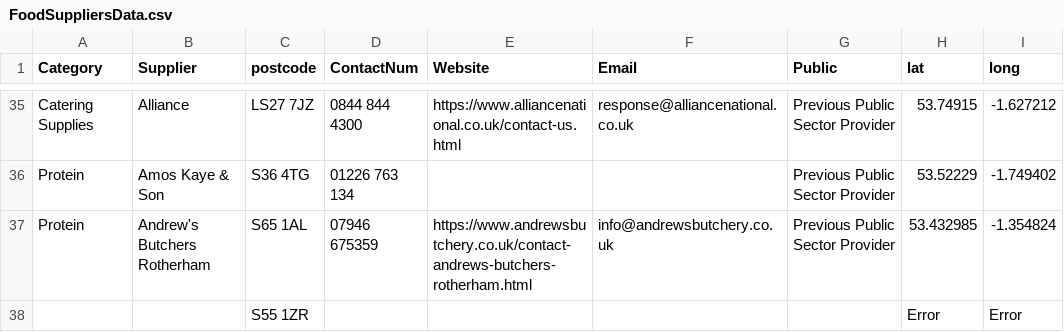
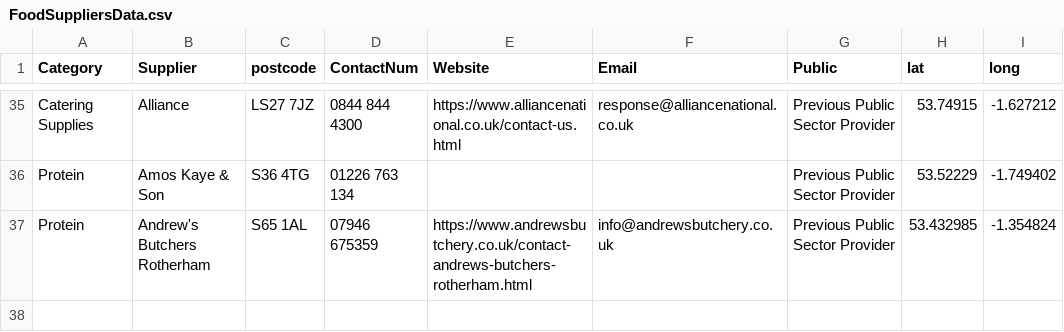
Before and after one commit to NiddCN/FoodSuppliers, a CSV file: Data/FoodSuppliersData.csv, drawn as a sheet; only a part is shown, gaps mark what is left out; the diff names each change by its address in the sheet, - before the commit and + after, or states it on an @@ line.

Commit message:
Automated update of CSV

```diff
--- a/Data/FoodSuppliersData.csv
+++ b/Data/FoodSuppliersData.csv
-row 38:  |  | S55 1ZR |  |  |  |  | Error | Error
```
